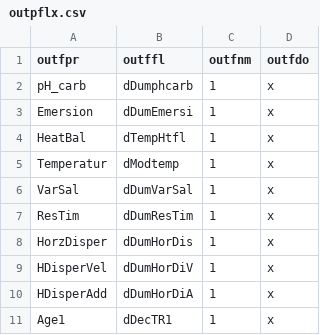
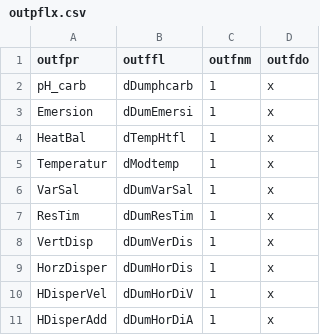
Before and after one commit to eawag-surface-waters-research/Delft3D, a CSV file: src/engines_gpl/waq/packages/waq_kernel/src/waq_tables/outpflx.csv, drawn as a sheet; only a part is shown; the shorter side is filled out with more unchanged rows; the diff names each change by its address in the sheet, - before the commit and + after, or states it on an @@ line.

```diff
--- a/src/engines_gpl/waq/packages/waq_kernel/src/waq_tables/outpflx.csv
+++ b/src/engines_gpl/waq/packages/waq_kernel/src/waq_tables/outpflx.csv
+row 8: VertDisp | dDumVerDis | 1 | x
```
Also changed, not shown: src/engines_gpl/waq/packages/waq_kernel/src/waq_tables/con_sub.csv, src/engines_gpl/waq/packages/waq_kernel/src/waq_tables/stochi.csv, 5 other files.
